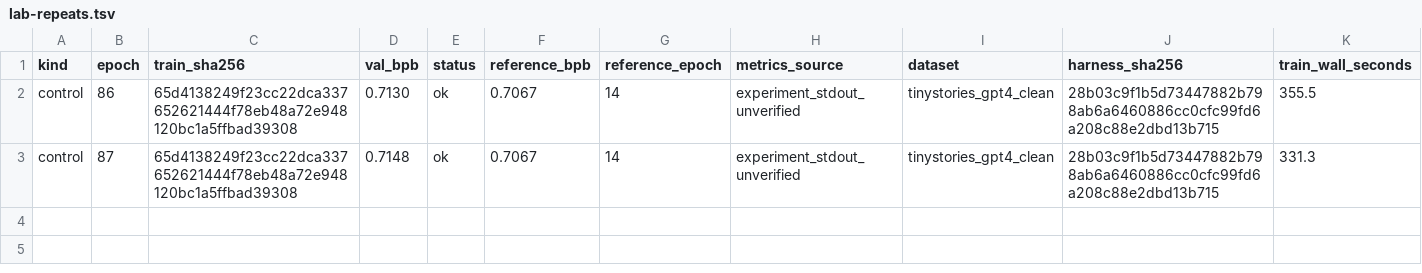
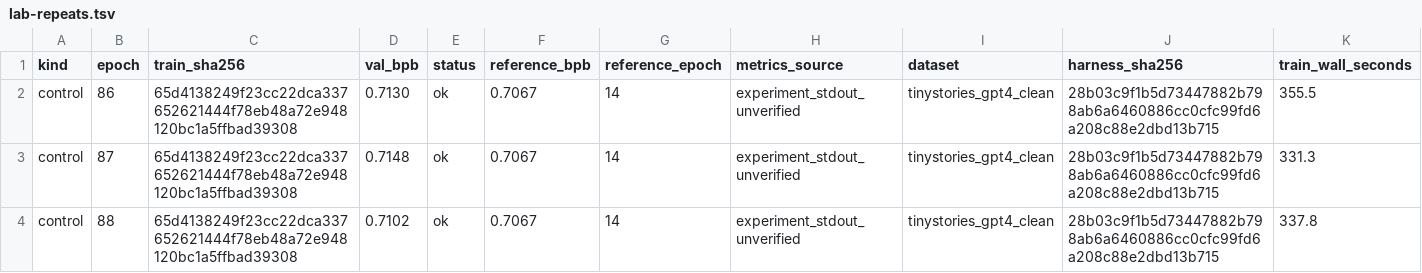
Before and after one commit to DervinEvolve/Research-Lab, a TSV file: lab-repeats.tsv, drawn as a sheet; only a part is shown; rows hold the shown columns only; the diff names each change by its address in the sheet, - before the commit and + after, or states it on an @@ line.

Commit message:
lab repeat: control after epoch 88, ok (val_bpb 0.7102, unverified)
Metrics-Source: experiment_stdout_unverified
Dataset: tinystories_gpt4_clean
Harness-SHA256: 28b03c9f1b5d73447882b798ab6a6460886cc0cfc99fd6a208c88e2dbd13b715
Train-Wall-Seconds: 337.8

```diff
--- a/lab-repeats.tsv
+++ b/lab-repeats.tsv
+row 4: control | 88 | 65d4138249f23cc22dca337652621444f78eb48a72e948120bc1a5ffbad39308 | 0.7102 | ok | 0.7067 | 14 | experiment_stdout_unverified | tinystories_gpt4_clean | 28b03c9f1b5d73447882b798ab6a6460886cc0cfc99fd6a208c88e2dbd13b715 | 337.8
```
